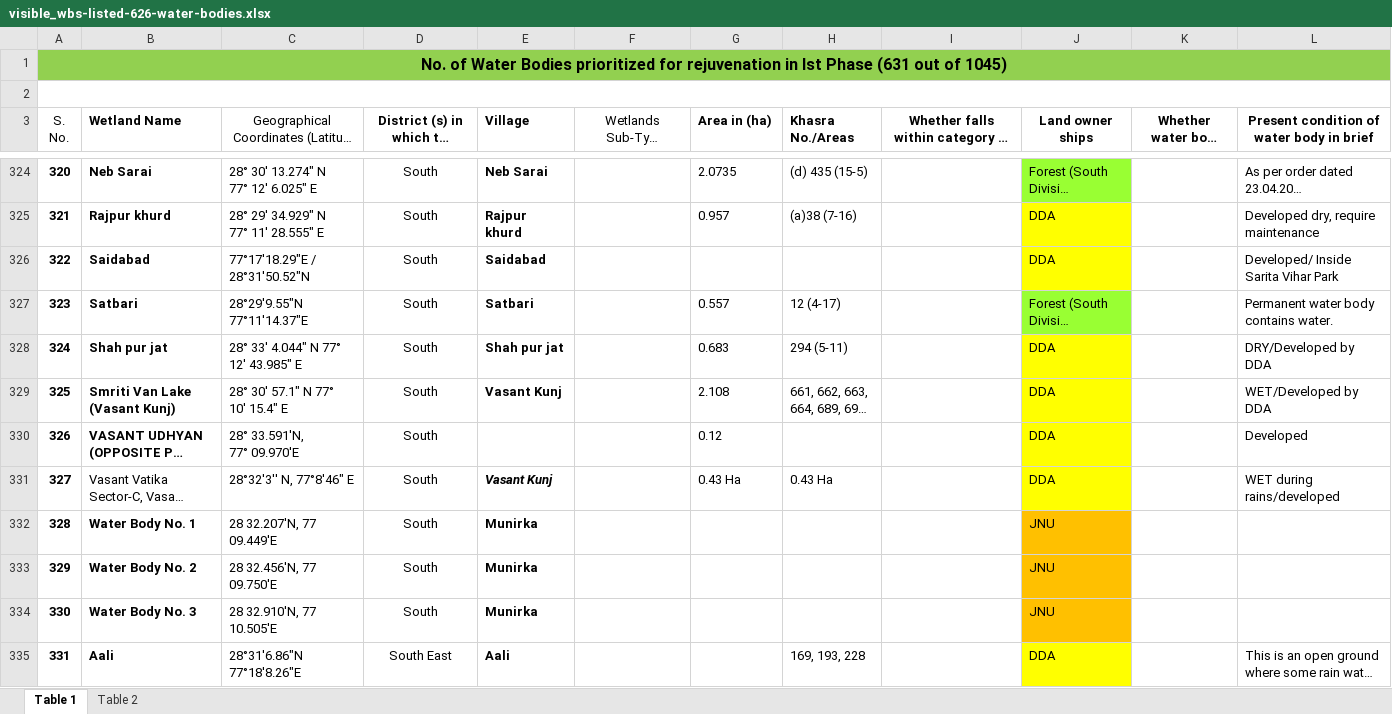
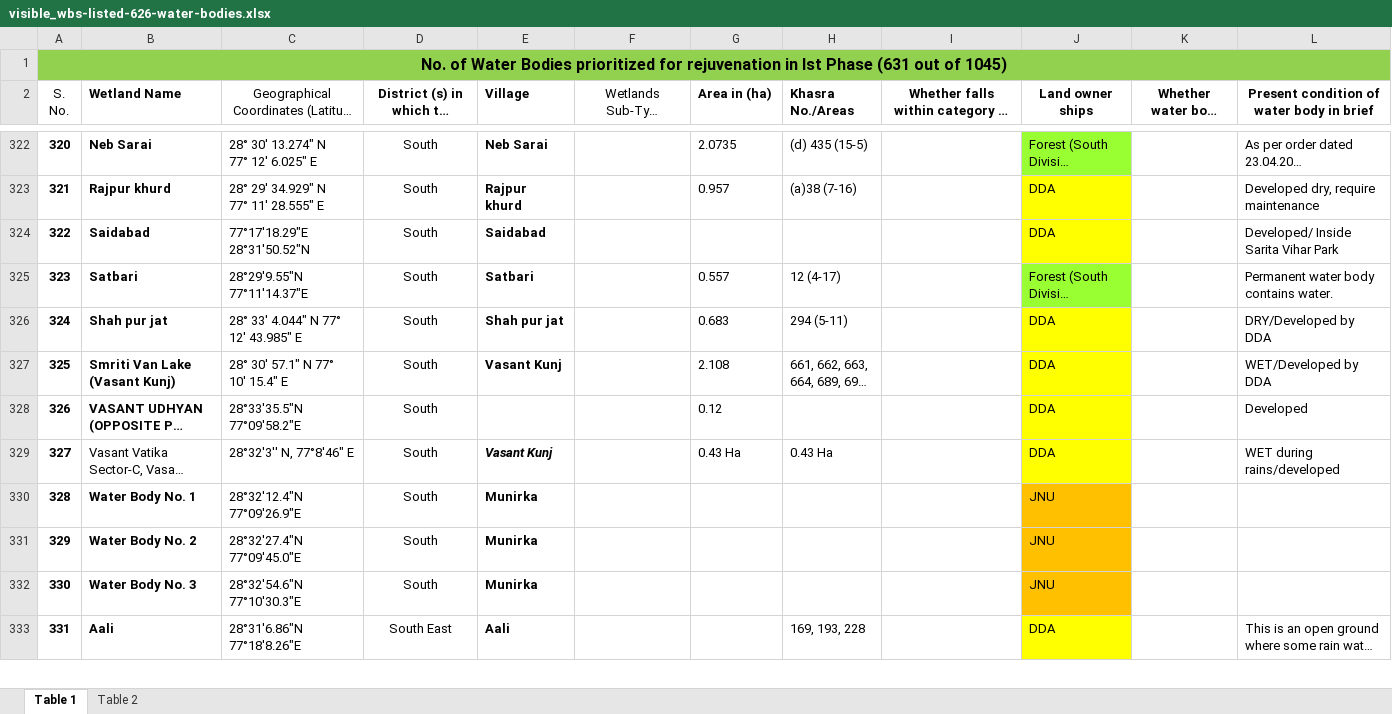
Before and after one commit to anup48045/jalRakshak, an Excel workbook: visible_wbs-listed-626-water-bodies.xlsx, sheet Table 1, drawn as a sheet; only a part is shown, gaps mark what is left out; long unchanged cells end in …; values as stored, in another font and other column widths than the file's, no borders; charts and pictures not drawn; removed rows and columns are numbered as before the commit, all else as after; ↵ is a line break in a cell; the diff covers the shown part only; the diff names each change by its address in the sheet, - before the commit and + after, or states it on an @@ line.

```diff
--- a/visible_wbs-listed-626-water-bodies.xlsx (sheet Table 1)
+++ b/visible_wbs-listed-626-water-bodies.xlsx (sheet Table 1)
-row 1: No. of Water Bodies prioritized for rejuvenation in Ist Phase (631 out of 1045)
@@ column A (S. No.) renumbered between rows 1 and 450 @@
-A1:L1 fill: none
+A1:L1 fill: #92D050
-C324: 77°17'18.29"E / ↵ 28°31'50.52"N
+C324: 77°17'18.29"E ↵ 28°31'50.52"N
-C328: 28° 33.591'N, ↵ 77° 09.970'E
+C328: 28°33'35.5"N 77°09'58.2"E
-C330: 28 32.207'N, 77 ↵ 09.449'E
+C330: 28°32'12.4"N 77°09'26.9"E
-C331: 28 32.456'N, 77 ↵ 09.750'E
+C331: 28°32'27.4"N 77°09'45.0"E
-C332: 28 32.910'N, 77 ↵ 10.505'E
+C332: 28°32'54.6"N 77°10'30.3"E
```
Also changed, not shown: 183 added rows, 2 removed rows, 46 edited cells, cell formats and merged cells elsewhere in this sheet, charts or pictures, 4 other files.
